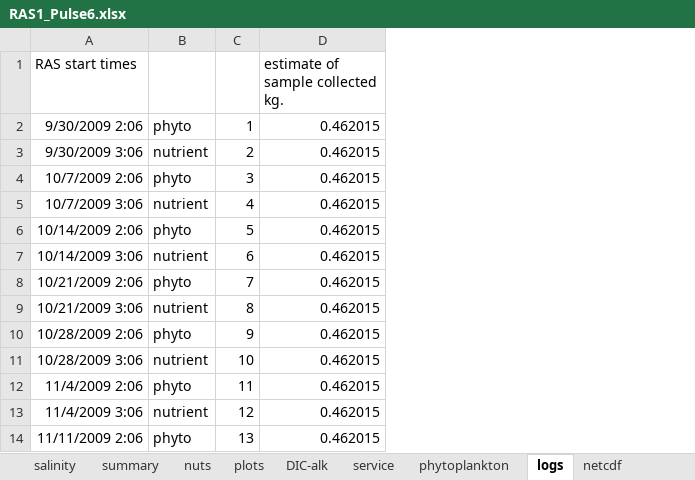
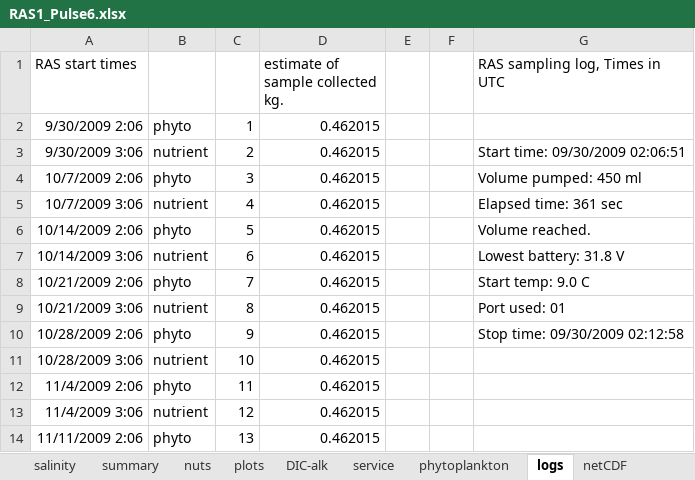
Before and after one commit to petejan/SOTS-RAS, an Excel workbook: RAS01-Pulse6/RAS1_Pulse6.xlsx, sheet logs, drawn as a sheet; only a part is shown; values as stored, in another font and other column widths than the file's, no borders; the diff names each change by its address in the sheet, - before the commit and + after, or states it on an @@ line.

```diff
--- a/RAS01-Pulse6/RAS1_Pulse6.xlsx (sheet logs)
+++ b/RAS01-Pulse6/RAS1_Pulse6.xlsx (sheet logs)
-sheet tab: netcdf
+sheet tab: netCDF
+column E, empty
+column F, empty
+column G (RAS sampling log, Times in UTC), rows 3-10: Start time: 09/30/2009 02:06:51 | Volume pumped: 450 ml | Elapsed time: 361 sec | Volume reached. | Lowest battery: 31.8 V | Start temp: 9.0 C | Port used: 01 | Stop time: 09/30/2009 02:12:58
```
Also changed, not shown: sheet plots, sheet netCDF, charts or pictures, RAS04-Pulse9/RAS4_Pulse9.xlsx, RAS06-Pulse11/RAS6_pulse11.xlsx, 2 other files.
